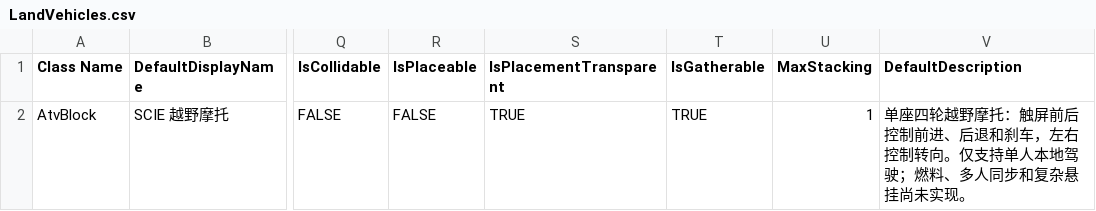
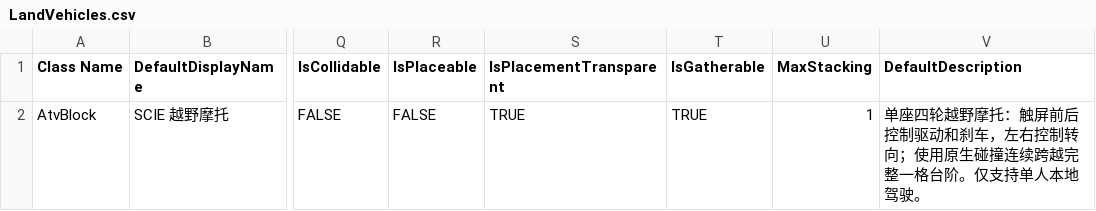
Before and after one commit to godblessmezyan-art/Survivalcraft2, a CSV file: SCIE-Port/src/SCIEPort/Assets/Blocks/LandVehicles.csv, drawn as a sheet; only a part is shown, gaps mark what is left out; the diff names each change by its address in the sheet, - before the commit and + after, or states it on an @@ line.

Commit message:
fix(scie-port): stabilize ATV rendering and handling

```diff
--- a/SCIE-Port/src/SCIEPort/Assets/Blocks/LandVehicles.csv
+++ b/SCIE-Port/src/SCIEPort/Assets/Blocks/LandVehicles.csv
-V2 (DefaultDescription): …前后控制前进、后退和刹车，左右控制转向。仅支持单人本地驾驶；燃料、多人同步和复杂悬挂尚未实现。
+V2 (DefaultDescription): …前后控制驱动和刹车，左右控制转向；使用原生碰撞连续跨越完整一格台阶。仅支持单人本地驾驶。
```
Also changed, not shown: 18 other files.
